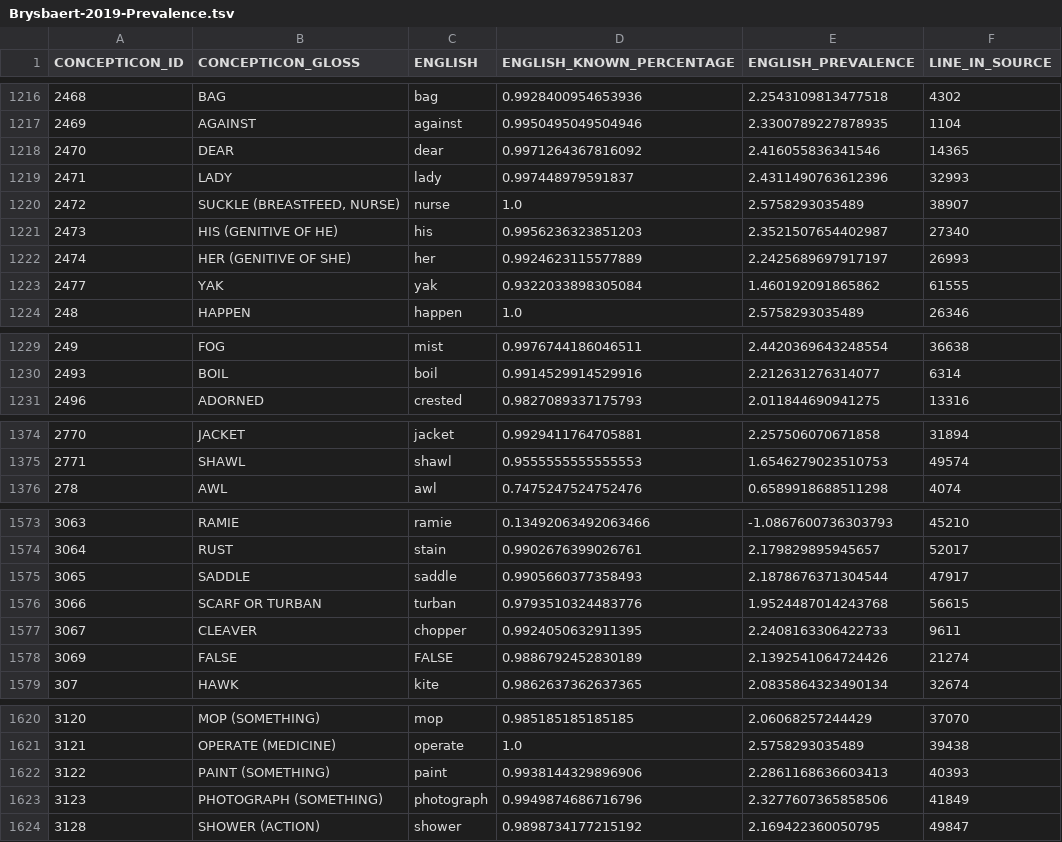
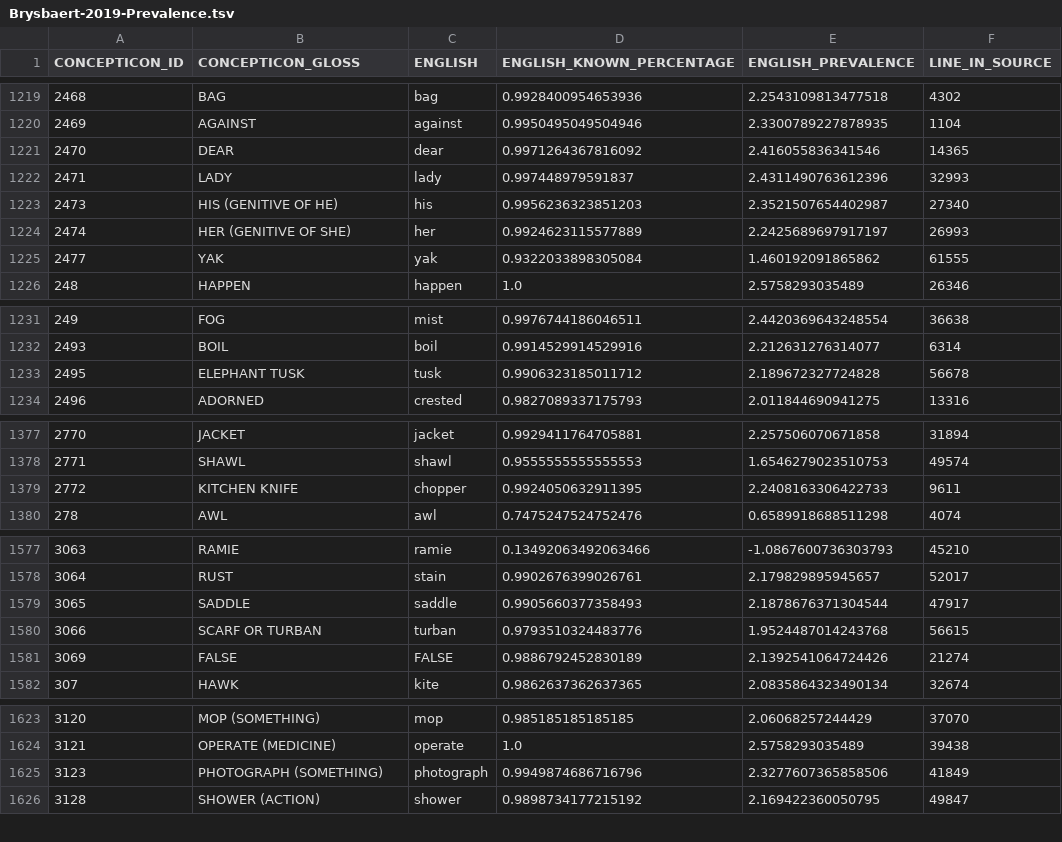
Before and after one commit to concepticon/norare-data, a TSV file: concept_set_meta/Brysbaert-2019-Prevalence/Brysbaert-2019-Prevalence.tsv, drawn as a sheet; only a part is shown, gaps mark what is left out; removed rows and columns are numbered as before the commit, all else as after; the diff covers the shown part only; the diff names each change by its address in the sheet, - before the commit and + after, or states it on an @@ line.

```diff
--- a/concept_set_meta/Brysbaert-2019-Prevalence/Brysbaert-2019-Prevalence.tsv
+++ b/concept_set_meta/Brysbaert-2019-Prevalence/Brysbaert-2019-Prevalence.tsv
-row 1220: 2472 | SUCKLE (BREASTFEED, NURSE) | nurse | 1.0 | 2.5758293035489 | 38907
+row 1233: 2495 | ELEPHANT TUSK | tusk | 0.9906323185011712 | 2.189672327724828 | 56678
+row 1379: 2772 | KITCHEN KNIFE | chopper | 0.9924050632911395 | 2.2408163306422733 | 9611
-row 1577: 3067 | CLEAVER | chopper | 0.9924050632911395 | 2.2408163306422733 | 9611
-row 1622: 3122 | PAINT (SOMETHING) | paint | 0.9938144329896906 | 2.2861168636603413 | 40393
```
Also changed, not shown: 7 added rows, 6 removed rows and 50 edited cells elsewhere in this file, concept_set_meta/Alonso-2015-AoA/Alonso-2015-AoA.tsv, concept_set_meta/Alonso-2016-AoA/Alonso-2016-AoA.tsv, 13 other files.
